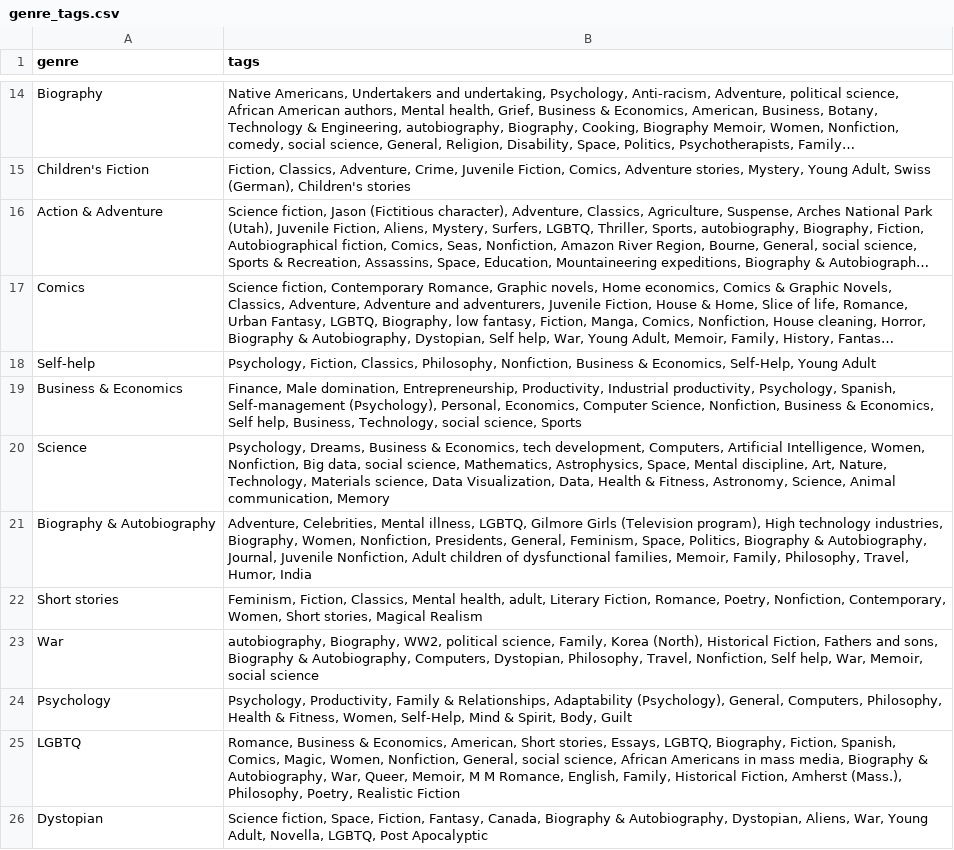
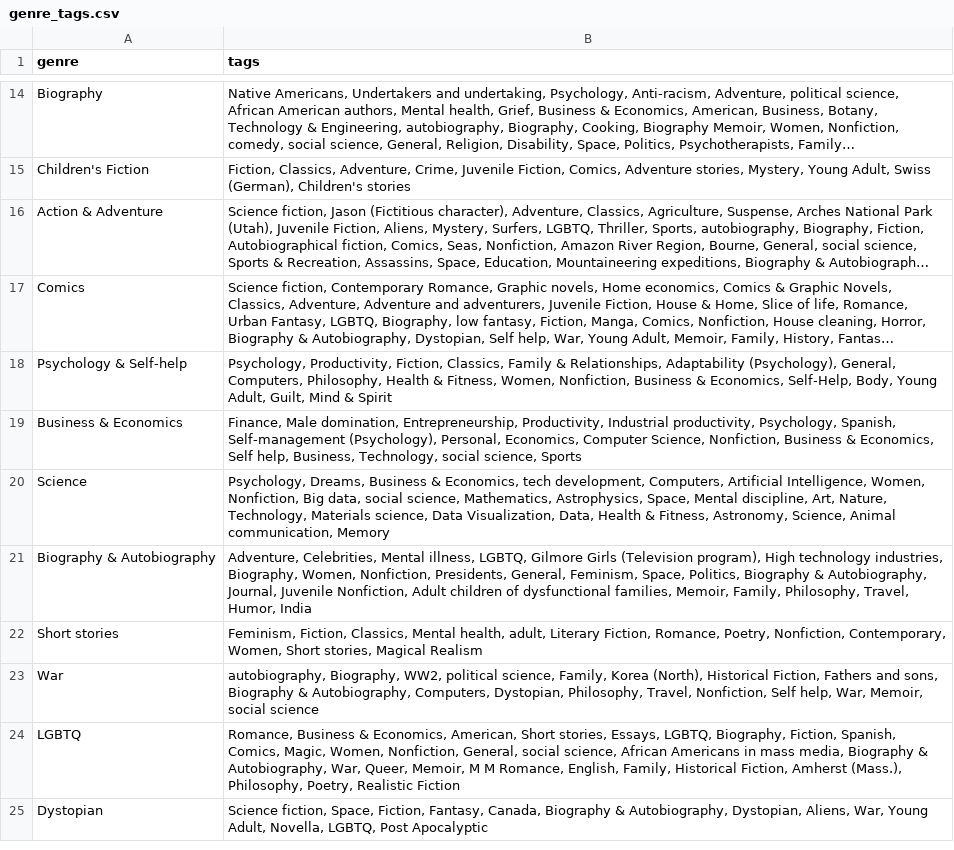
Before and after one commit to ritukanchi/Book_recommendation_system, a CSV file: experiment/genre_tags.csv, drawn as a sheet; only a part is shown, gaps mark what is left out; long unchanged cells end in …; removed rows and columns are numbered as before the commit, all else as after; the diff names each change by its address in the sheet, - before the commit and + after, or states it on an @@ line.

```diff
--- a/experiment/genre_tags.csv
+++ b/experiment/genre_tags.csv
-row 18: Self-help | Psychology, Fiction, Classics, Philosophy, Nonfiction, Business & Economics, Self-Help, Young Adult
+row 18: Psychology & Self-help | Psychology, Productivity, Fiction, Classics, Family & Relationships, Adaptability (Psychology), General, Computers, Philosophy, Health & Fitness, Women, Nonfiction, Business & Economics, Self-Help, Body, Young Adult, Guilt, Mind & Spirit
-row 24: Psychology | Psychology, Productivity, Family & Relationships, Adaptability (Psychology), General, Computers, Philosophy, Health & Fitness, Women, Self-Help, Mind & Spirit, Body, Guilt
```
Also changed, not shown: experiment/final_updated_genre_tags.csv, experiment/updated_genre_tags.csv, 8 other files.
